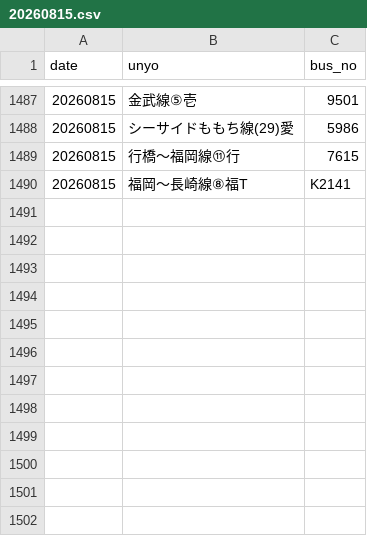
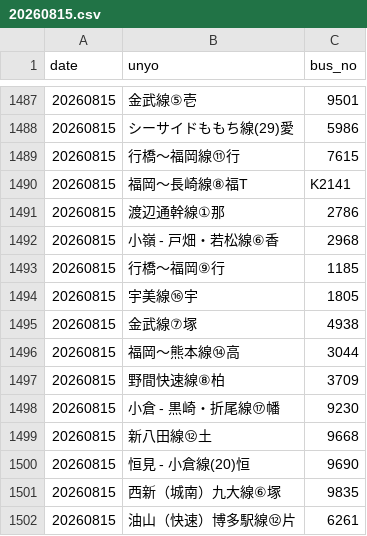
Before and after one commit to sakuraps1134/naviapp, a CSV file: 20260815.csv, drawn as a sheet; only a part is shown, gaps mark what is left out; the diff names each change by its address in the sheet, - before the commit and + after, or states it on an @@ line.

```diff
--- a/20260815.csv
+++ b/20260815.csv
+row 1491: 20260815 | 渡辺通幹線①那 | 2786
+row 1492: 20260815 | 小嶺 - 戸畑・若松線⑥香 | 2968
+row 1493: 20260815 | 行橋～福岡⑨行 | 1185
+row 1494: 20260815 | 宇美線⑯宇 | 1805
+row 1495: 20260815 | 金武線⑦塚 | 4938
+row 1496: 20260815 | 福岡～熊本線⑭高 | 3044
+row 1497: 20260815 | 野間快速線⑧柏 | 3709
+row 1498: 20260815 | 小倉 - 黒崎・折尾線⑰幡 | 9230
+row 1499: 20260815 | 新八田線⑫土 | 9668
+row 1500: 20260815 | 恒見 - 小倉線(20)恒 | 9690
+row 1501: 20260815 | 西新（城南）九大線⑥塚 | 9835
+row 1502: 20260815 | 油山（快速）博多駅線⑫片 | 6261
```
Also changed, not shown: 1 other file.
